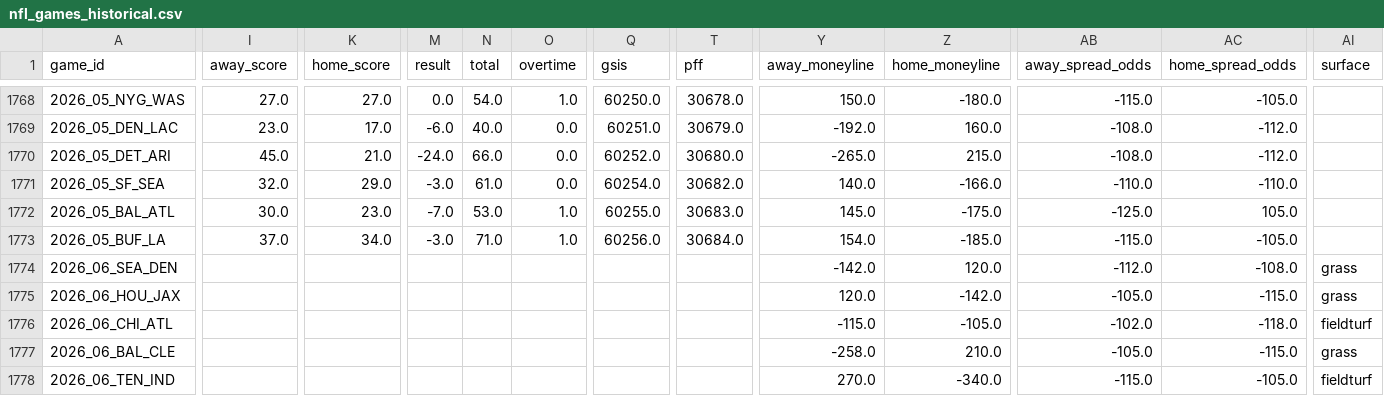
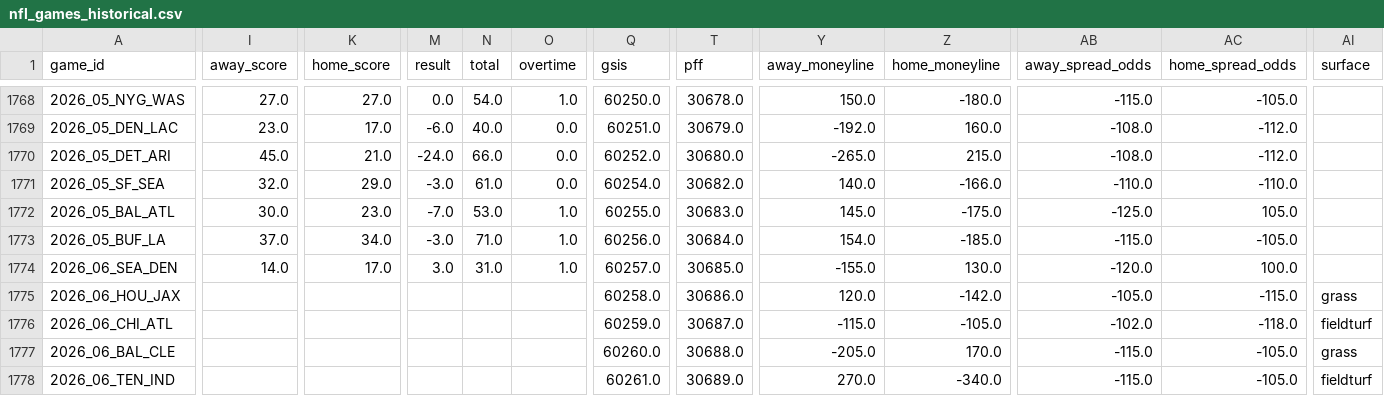
Before and after one commit to gmalbert/nfl-predictions, a CSV file: data_files/nfl_games_historical.csv, drawn as a sheet; only a part is shown, gaps mark what is left out; the diff covers the shown part only; the diff names each change by its address in the sheet, - before the commit and + after, or states it on an @@ line.

```diff
--- a/data_files/nfl_games_historical.csv
+++ b/data_files/nfl_games_historical.csv
-I1774 (away_score): (empty)
+I1774 (away_score): 14.0
-K1774 (home_score): (empty)
+K1774 (home_score): 17.0
-M1774 (result): (empty)
+M1774 (result): 3.0
-N1774 (total): (empty)
+N1774 (total): 31.0
-O1774 (overtime): (empty)
+O1774 (overtime): 1.0
-Q1774 (gsis): (empty)
+Q1774 (gsis): 60257.0
-T1774 (pff): (empty)
+T1774 (pff): 30685.0
-Y1774 (away_moneyline): -142.0
+Y1774 (away_moneyline): -155.0
-Z1774 (home_moneyline): 120.0
+Z1774 (home_moneyline): 130.0
-AB1774 (away_spread_odds): -112.0
+AB1774 (away_spread_odds): -120.0
-AC1774 (home_spread_odds): -108.0
+AC1774 (home_spread_odds): 100.0
-AI1774 (surface): grass
+AI1774 (surface): (empty)
-Q1775 (gsis): (empty)
+Q1775 (gsis): 60258.0
-T1775 (pff): (empty)
+T1775 (pff): 30686.0
-Q1776 (gsis): (empty)
+Q1776 (gsis): 60259.0
-T1776 (pff): (empty)
+T1776 (pff): 30687.0
-Q1777 (gsis): (empty)
+Q1777 (gsis): 60260.0
-T1777 (pff): (empty)
+T1777 (pff): 30688.0
-Y1777 (away_moneyline): -258.0
+Y1777 (away_moneyline): -205.0
-Z1777 (home_moneyline): 210.0
+Z1777 (home_moneyline): 170.0
-AB1777 (away_spread_odds): -105.0
+AB1777 (away_spread_odds): -115.0
-AC1777 (home_spread_odds): -115.0
+AC1777 (home_spread_odds): -105.0
-Q1778 (gsis): (empty)
+Q1778 (gsis): 60261.0
-T1778 (pff): (empty)
+T1778 (pff): 30689.0
```
Also changed, not shown: 90 edited cells elsewhere in this file, data_files/model_feature_importances.csv, 3 other files.
